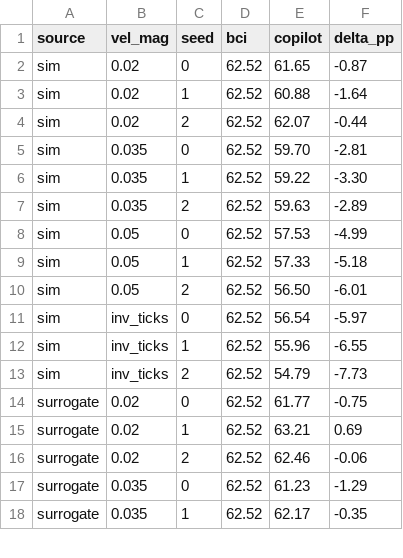
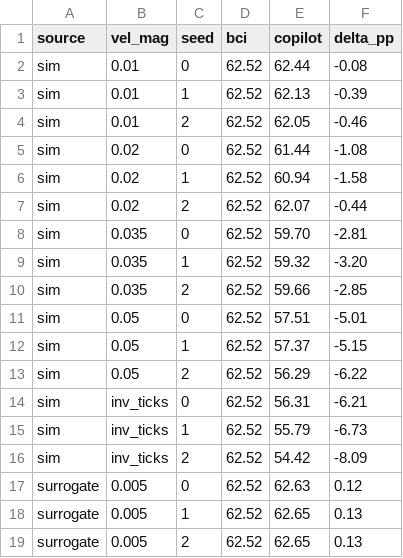
Before and after one commit to TaiMann2121/bci-cursor-copilot, a CSV file: sweep_results.csv, drawn as a sheet; only a part is shown; the diff covers the shown part only.

Commit message:
Add simulate_batch (120x speedup) + velocity_mode; sweep results (surrogate wins, opt vel_mag ~0.01)

```diff
--- a/sweep_results.csv
+++ b/sweep_results.csv
@@ -1,18 +1,19 @@
 source,vel_mag,seed,bci,copilot,delta_pp
-sim,0.02,0,62.52,61.65,-0.87
-sim,0.02,1,62.52,60.88,-1.64
+sim,0.01,0,62.52,62.44,-0.08
+sim,0.01,1,62.52,62.13,-0.39
+sim,0.01,2,62.52,62.05,-0.46
+sim,0.02,0,62.52,61.44,-1.08
+sim,0.02,1,62.52,60.94,-1.58
 sim,0.02,2,62.52,62.07,-0.44
 sim,0.035,0,62.52,59.70,-2.81
-sim,0.035,1,62.52,59.22,-3.30
-sim,0.035,2,62.52,59.63,-2.89
-sim,0.05,0,62.52,57.53,-4.99
-sim,0.05,1,62.52,57.33,-5.18
-sim,0.05,2,62.52,56.50,-6.01
-sim,inv_ticks,0,62.52,56.54,-5.97
-sim,inv_ticks,1,62.52,55.96,-6.55
-sim,inv_ticks,2,62.52,54.79,-7.73
-surrogate,0.02,0,62.52,61.77,-0.75
-surrogate,0.02,1,62.52,63.21,0.69
-surrogate,0.02,2,62.52,62.46,-0.06
-surrogate,0.035,0,62.52,61.23,-1.29
-surrogate,0.035,1,62.52,62.17,-0.35
+sim,0.035,1,62.52,59.32,-3.20
+sim,0.035,2,62.52,59.66,-2.85
+sim,0.05,0,62.52,57.51,-5.01
+sim,0.05,1,62.52,57.37,-5.15
+sim,0.05,2,62.52,56.29,-6.22
+sim,inv_ticks,0,62.52,56.31,-6.21
+sim,inv_ticks,1,62.52,55.79,-6.73
+sim,inv_ticks,2,62.52,54.42,-8.09
+surrogate,0.005,0,62.52,62.63,0.12
+surrogate,0.005,1,62.52,62.65,0.13
+surrogate,0.005,2,62.52,62.65,0.13
```
Also changed, not shown: 9 added rows, 10 removed rows and 22 edited cells elsewhere in this file, 3 other files.
